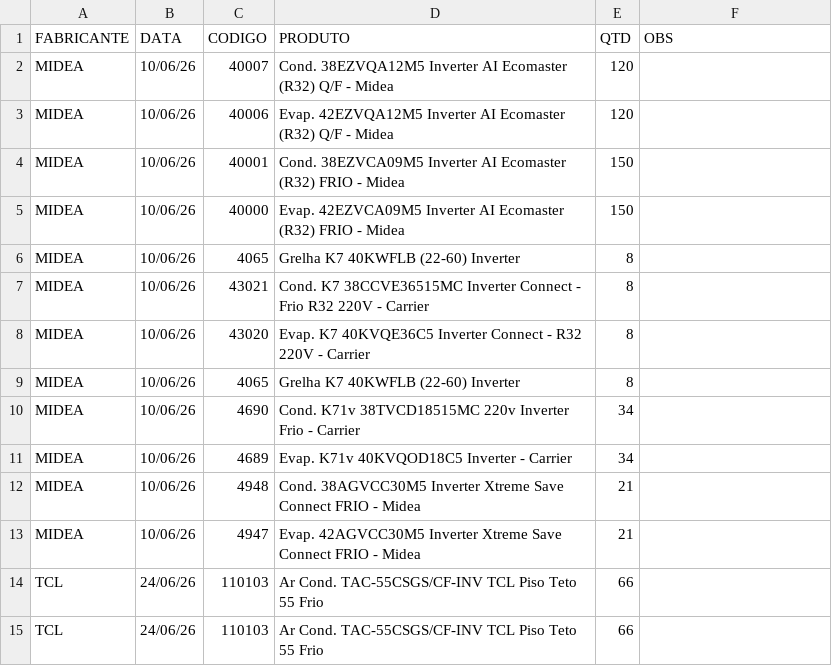
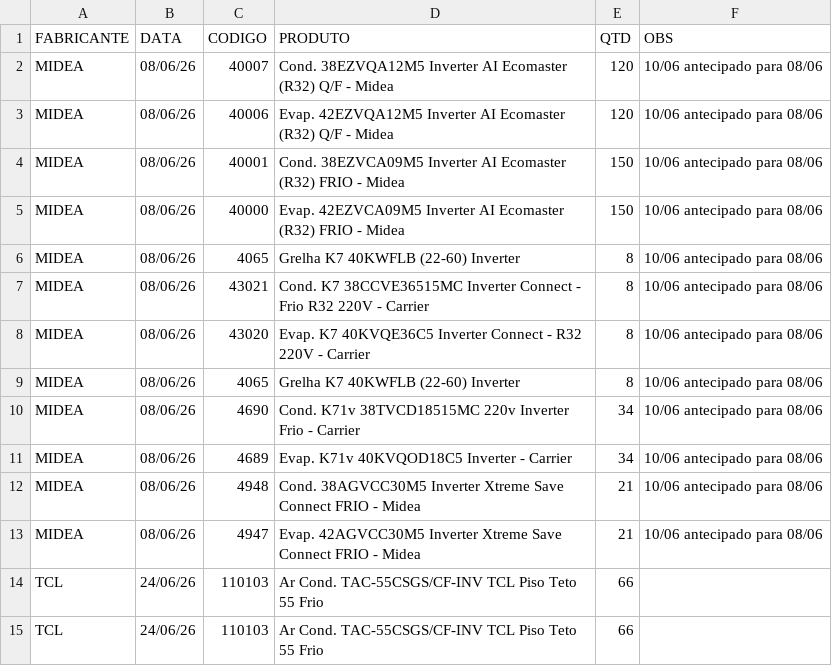
Before and after one commit to discomerciologistica/agendamentos, a CSV file: dados.csv, drawn as a sheet; only a part is shown.

```diff
--- a/dados.csv
+++ b/dados.csv
@@ -1,14 +1,14 @@
 FABRICANTE,DATA,CODIGO,PRODUTO,QTD,OBS
-MIDEA,10/06/26,40007,Cond. 38EZVQA12M5 Inverter AI Ecomaster (R32) Q/F - Midea,120,
-MIDEA,10/06/26,40006,Evap. 42EZVQA12M5 Inverter AI Ecomaster (R32) Q/F - Midea,120,
-MIDEA,10/06/26,40001,Cond. 38EZVCA09M5 Inverter AI Ecomaster (R32) FRIO - Midea,150,
-MIDEA,10/06/26,40000,Evap. 42EZVCA09M5 Inverter AI Ecomaster (R32) FRIO - Midea,150,
-MIDEA,10/06/26,4065,Grelha K7 40KWFLB (22-60) Inverter ,8,
-MIDEA,10/06/26,43021,Cond. K7 38CCVE36515MC Inverter Connect - Frio R32 220V - Carrier,8,
-MIDEA,10/06/26,43020,Evap. K7 40KVQE36C5 Inverter Connect  - R32 220V - Carrier,8,
-MIDEA,10/06/26,4065,Grelha K7 40KWFLB (22-60) Inverter ,8,
-MIDEA,10/06/26,4690,Cond. K71v 38TVCD18515MC 220v Inverter Frio - Carrier,34,
-MIDEA,10/06/26,4689,Evap. K71v 40KVQOD18C5 Inverter - Carrier,34,
-MIDEA,10/06/26,4948,Cond. 38AGVCC30M5 Inverter Xtreme Save Connect FRIO - Midea,21,
-MIDEA,10/06/26,4947,Evap. 42AGVCC30M5 Inverter Xtreme Save Connect FRIO - Midea,21,
+MIDEA,08/06/26,40007,Cond. 38EZVQA12M5 Inverter AI Ecomaster (R32) Q/F - Midea,120,10/06 antecipado para 08/06
+MIDEA,08/06/26,40006,Evap. 42EZVQA12M5 Inverter AI Ecomaster (R32) Q/F - Midea,120,10/06 antecipado para 08/06
+MIDEA,08/06/26,40001,Cond. 38EZVCA09M5 Inverter AI Ecomaster (R32) FRIO - Midea,150,10/06 antecipado para 08/06
+MIDEA,08/06/26,40000,Evap. 42EZVCA09M5 Inverter AI Ecomaster (R32) FRIO - Midea,150,10/06 antecipado para 08/06
+MIDEA,08/06/26,4065,Grelha K7 40KWFLB (22-60) Inverter ,8,10/06 antecipado para 08/06
+MIDEA,08/06/26,43021,Cond. K7 38CCVE36515MC Inverter Connect - Frio R32 220V - Carrier,8,10/06 antecipado para 08/06
+MIDEA,08/06/26,43020,Evap. K7 40KVQE36C5 Inverter Connect  - R32 220V - Carrier,8,10/06 antecipado para 08/06
+MIDEA,08/06/26,4065,Grelha K7 40KWFLB (22-60) Inverter ,8,10/06 antecipado para 08/06
+MIDEA,08/06/26,4690,Cond. K71v 38TVCD18515MC 220v Inverter Frio - Carrier,34,10/06 antecipado para 08/06
+MIDEA,08/06/26,4689,Evap. K71v 40KVQOD18C5 Inverter - Carrier,34,10/06 antecipado para 08/06
+MIDEA,08/06/26,4948,Cond. 38AGVCC30M5 Inverter Xtreme Save Connect FRIO - Midea,21,10/06 antecipado para 08/06
+MIDEA,08/06/26,4947,Evap. 42AGVCC30M5 Inverter Xtreme Save Connect FRIO - Midea,21,10/06 antecipado para 08/06
 TCL,24/06/26,110103,Ar Cond. TAC-55CSGS/CF-INV TCL Piso Teto  55 Frio,66,
```
Also changed, not shown: nfsfaturadassemagendamento.csv, 1 other file.
